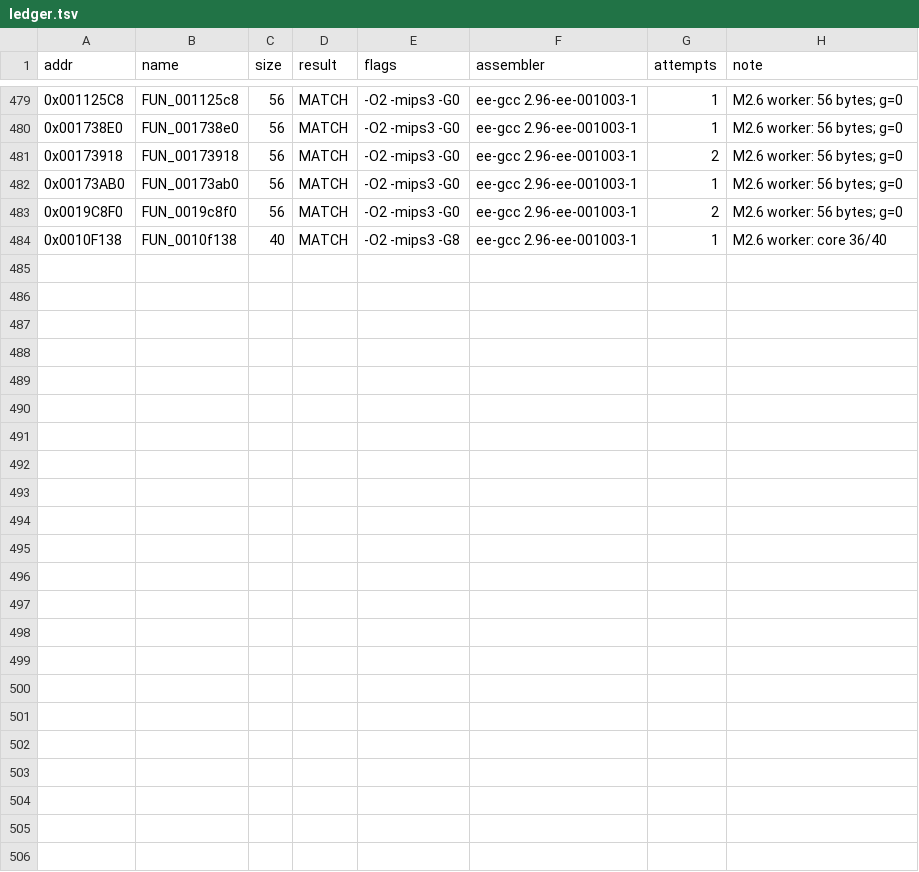
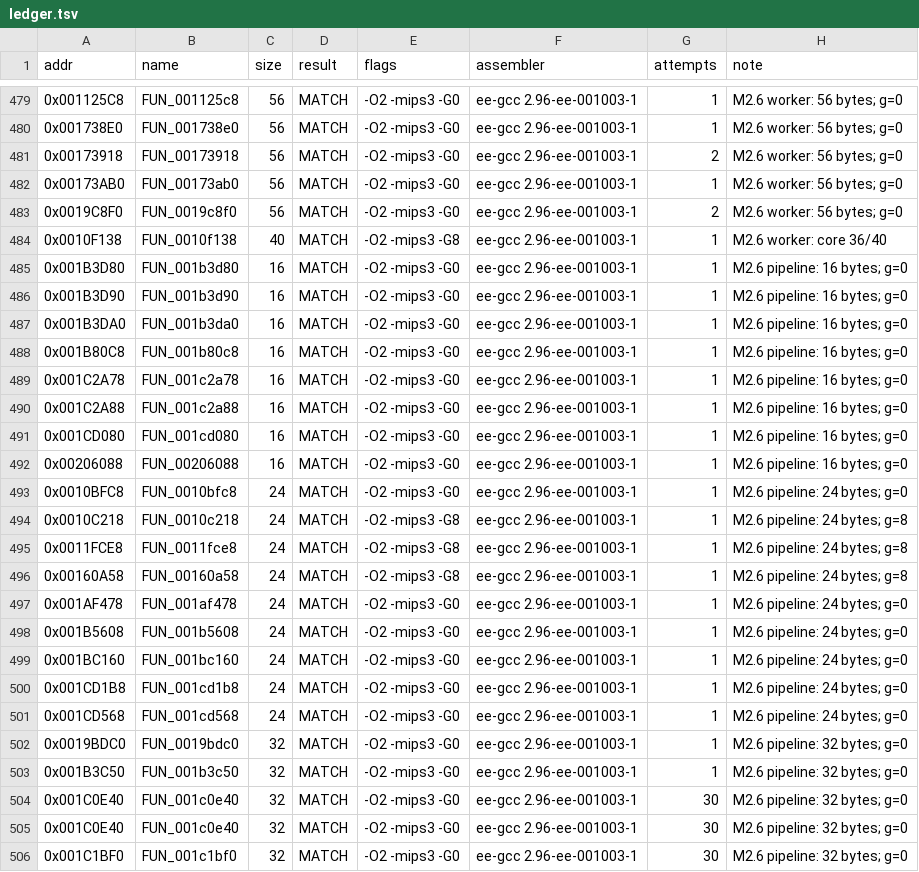
Before and after one commit to pcs801/IsPurePC-matching, a TSV file: progress/ledger.tsv, drawn as a sheet; only a part is shown, gaps mark what is left out; the diff names each change by its address in the sheet, - before the commit and + after, or states it on an @@ line.

```diff
--- a/progress/ledger.tsv
+++ b/progress/ledger.tsv
+row 485: 0x001B3D80 | FUN_001b3d80 | 16 | MATCH | -O2 -mips3 -G0 | ee-gcc 2.96-ee-001003-1 | 1 | M2.6 pipeline: 16 bytes; g=0
+row 486: 0x001B3D90 | FUN_001b3d90 | 16 | MATCH | -O2 -mips3 -G0 | ee-gcc 2.96-ee-001003-1 | 1 | M2.6 pipeline: 16 bytes; g=0
+row 487: 0x001B3DA0 | FUN_001b3da0 | 16 | MATCH | -O2 -mips3 -G0 | ee-gcc 2.96-ee-001003-1 | 1 | M2.6 pipeline: 16 bytes; g=0
+row 488: 0x001B80C8 | FUN_001b80c8 | 16 | MATCH | -O2 -mips3 -G0 | ee-gcc 2.96-ee-001003-1 | 1 | M2.6 pipeline: 16 bytes; g=0
+row 489: 0x001C2A78 | FUN_001c2a78 | 16 | MATCH | -O2 -mips3 -G0 | ee-gcc 2.96-ee-001003-1 | 1 | M2.6 pipeline: 16 bytes; g=0
+row 490: 0x001C2A88 | FUN_001c2a88 | 16 | MATCH | -O2 -mips3 -G0 | ee-gcc 2.96-ee-001003-1 | 1 | M2.6 pipeline: 16 bytes; g=0
+row 491: 0x001CD080 | FUN_001cd080 | 16 | MATCH | -O2 -mips3 -G0 | ee-gcc 2.96-ee-001003-1 | 1 | M2.6 pipeline: 16 bytes; g=0
+row 492: 0x00206088 | FUN_00206088 | 16 | MATCH | -O2 -mips3 -G0 | ee-gcc 2.96-ee-001003-1 | 1 | M2.6 pipeline: 16 bytes; g=0
+row 493: 0x0010BFC8 | FUN_0010bfc8 | 24 | MATCH | -O2 -mips3 -G0 | ee-gcc 2.96-ee-001003-1 | 1 | M2.6 pipeline: 24 bytes; g=0
+row 494: 0x0010C218 | FUN_0010c218 | 24 | MATCH | -O2 -mips3 -G8 | ee-gcc 2.96-ee-001003-1 | 1 | M2.6 pipeline: 24 bytes; g=8
+row 495: 0x0011FCE8 | FUN_0011fce8 | 24 | MATCH | -O2 -mips3 -G8 | ee-gcc 2.96-ee-001003-1 | 1 | M2.6 pipeline: 24 bytes; g=8
+row 496: 0x00160A58 | FUN_00160a58 | 24 | MATCH | -O2 -mips3 -G8 | ee-gcc 2.96-ee-001003-1 | 1 | M2.6 pipeline: 24 bytes; g=8
+row 497: 0x001AF478 | FUN_001af478 | 24 | MATCH | -O2 -mips3 -G0 | ee-gcc 2.96-ee-001003-1 | 1 | M2.6 pipeline: 24 bytes; g=0
+row 498: 0x001B5608 | FUN_001b5608 | 24 | MATCH | -O2 -mips3 -G0 | ee-gcc 2.96-ee-001003-1 | 1 | M2.6 pipeline: 24 bytes; g=0
+row 499: 0x001BC160 | FUN_001bc160 | 24 | MATCH | -O2 -mips3 -G0 | ee-gcc 2.96-ee-001003-1 | 1 | M2.6 pipeline: 24 bytes; g=0
+row 500: 0x001CD1B8 | FUN_001cd1b8 | 24 | MATCH | -O2 -mips3 -G0 | ee-gcc 2.96-ee-001003-1 | 1 | M2.6 pipeline: 24 bytes; g=0
+row 501: 0x001CD568 | FUN_001cd568 | 24 | MATCH | -O2 -mips3 -G0 | ee-gcc 2.96-ee-001003-1 | 1 | M2.6 pipeline: 24 bytes; g=0
+row 502: 0x0019BDC0 | FUN_0019bdc0 | 32 | MATCH | -O2 -mips3 -G0 | ee-gcc 2.96-ee-001003-1 | 1 | M2.6 pipeline: 32 bytes; g=0
+row 503: 0x001B3C50 | FUN_001b3c50 | 32 | MATCH | -O2 -mips3 -G0 | ee-gcc 2.96-ee-001003-1 | 1 | M2.6 pipeline: 32 bytes; g=0
+row 504: 0x001C0E40 | FUN_001c0e40 | 32 | MATCH | -O2 -mips3 -G0 | ee-gcc 2.96-ee-001003-1 | 30 | M2.6 pipeline: 32 bytes; g=0
+row 505: 0x001C0E40 | FUN_001c0e40 | 32 | MATCH | -O2 -mips3 -G0 | ee-gcc 2.96-ee-001003-1 | 30 | M2.6 pipeline: 32 bytes; g=0
+row 506: 0x001C1BF0 | FUN_001c1bf0 | 32 | MATCH | -O2 -mips3 -G0 | ee-gcc 2.96-ee-001003-1 | 30 | M2.6 pipeline: 32 bytes; g=0
```
Also changed, not shown: 44 other files.
